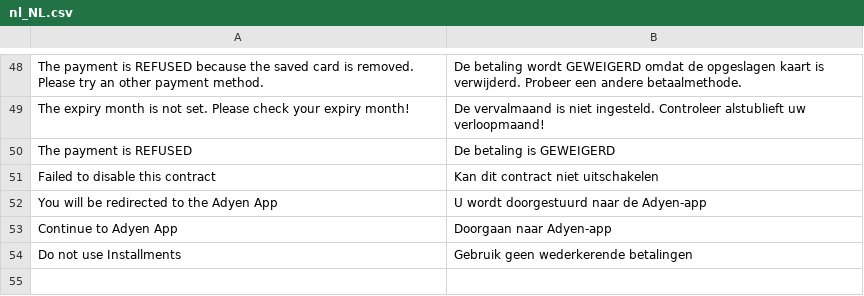
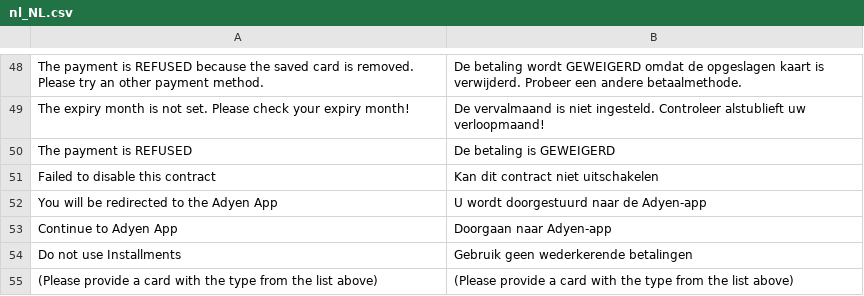
Before and after one commit to Overdose-Digital/adyen-magento2, a CSV file: i18n/nl_NL.csv, drawn as a sheet; only a part is shown, gaps mark what is left out; the diff names each change by its address in the sheet, - before the commit and + after, or states it on an @@ line.

Commit message:
- Modifications based on code review - Card components instead of CSE - 3D secure adjusted - Installments adjusted
- Dependent php-api-library change (on the branch PW-306)

```diff
--- a/i18n/nl_NL.csv
+++ b/i18n/nl_NL.csv
+row 55: (Please provide a card with the type from the list above) | (Please provide a card with the type from the list above)
```
Also changed, not shown: 16 other files.
